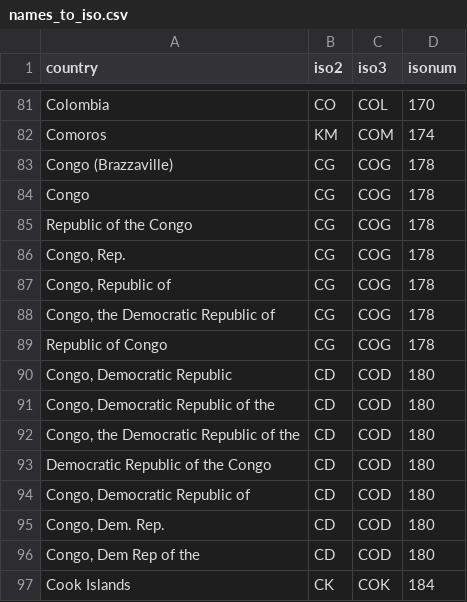
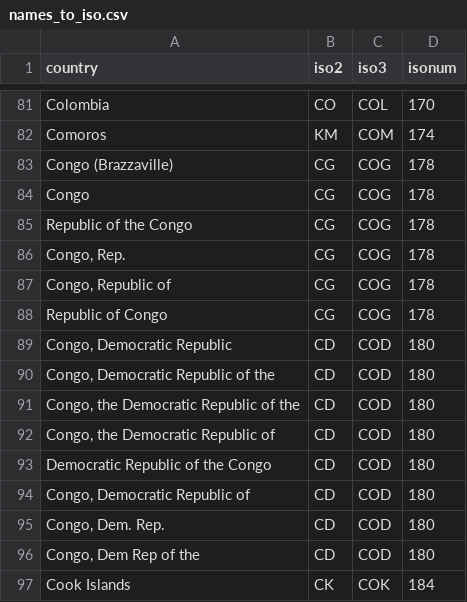
Before and after one commit to adrivsh/country_names, a CSV file: names_to_iso.csv, drawn as a sheet; only a part is shown, gaps mark what is left out; removed rows and columns are numbered as before the commit, all else as after; the diff names each change by its address in the sheet, - before the commit and + after, or states it on an @@ line.

```diff
--- a/names_to_iso.csv
+++ b/names_to_iso.csv
-row 88: Congo, the Democratic Republic of | CG | COG | 178
+row 92: Congo, the Democratic Republic of | CD | COD | 180
```
Also changed, not shown: out/any_name_to_wb_name.csv.
